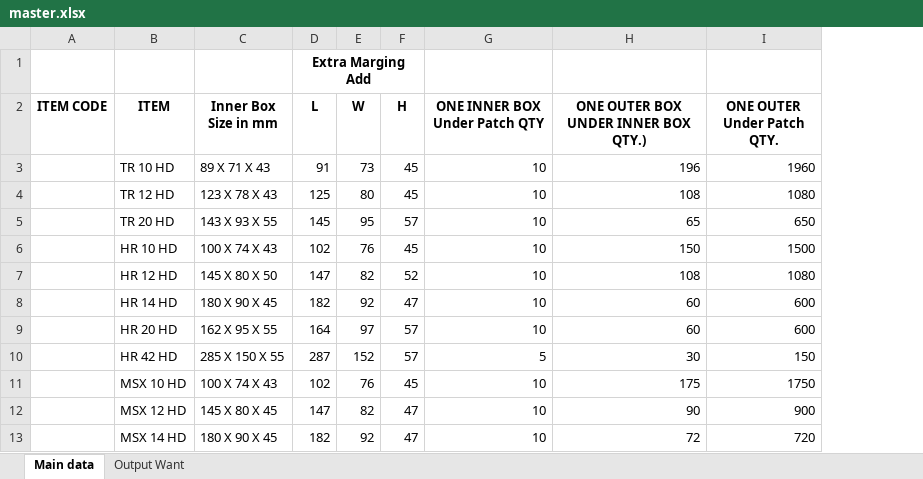
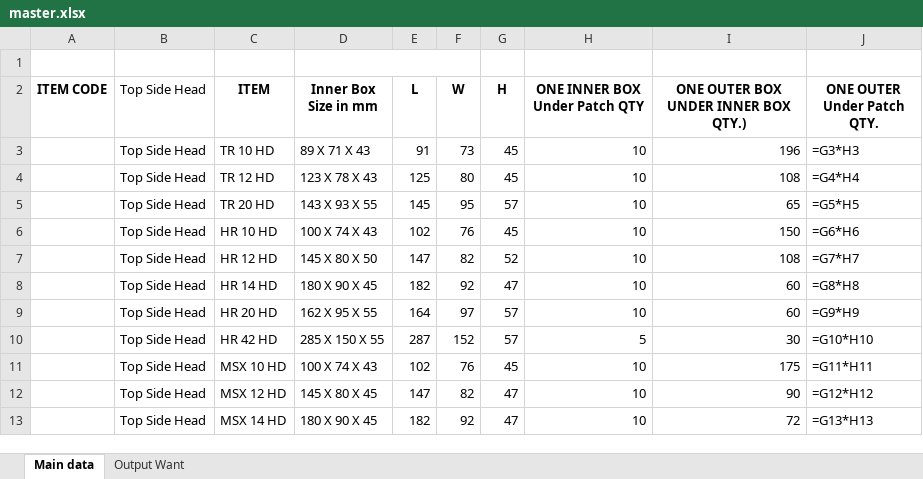
Before and after one commit to Gitanjali198/Box_Packing, an Excel workbook: data/master.xlsx, sheet Main data, drawn as a sheet; only a part is shown; values as stored, in another font and other column widths than the file's, no borders; formulas without a stored value are shown as written; removed rows and columns are numbered as before the commit, all else as after; the diff names each change by its address in the sheet, - before the commit and + after, or states it on an @@ line.

```diff
--- a/data/master.xlsx (sheet Main data)
+++ b/data/master.xlsx (sheet Main data)
+column B (Top Side Head), rows 3-13: all Top Side Head
-column I (ONE OUTER Under Patch QTY.), rows 3-13: 1960 | 1080 | 650 | 1500 | 1080 | 600 | 600 | 150 | 1750 | 900 | 720
+column J (ONE OUTER Under Patch QTY.), rows 3-13: =G3*H3 | =G4*H4 | =G5*H5 | =G6*H6 | =G7*H7 | =G8*H8 | =G9*H9 | =G10*H10 | =G11*H11 | =G12*H12 | =G13*H13
+D1:F1 merged
-E1 (L): Extra Marging Add
+E1 (L): (empty)
-D1:F1 merged
```
Also changed, not shown: sheet Output Want, 19 other files.
